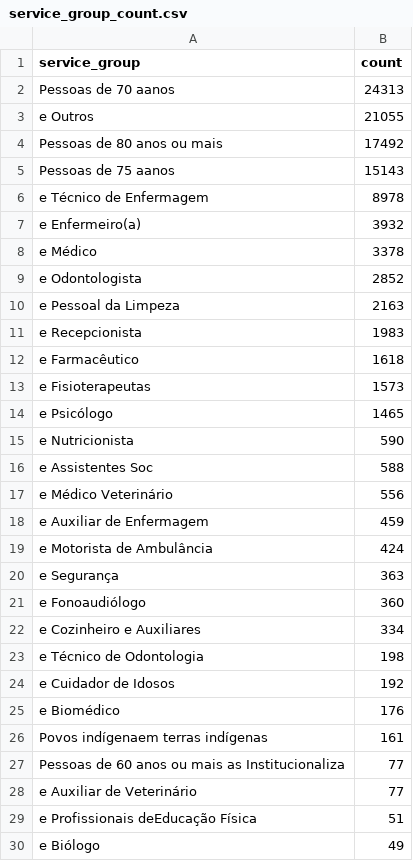
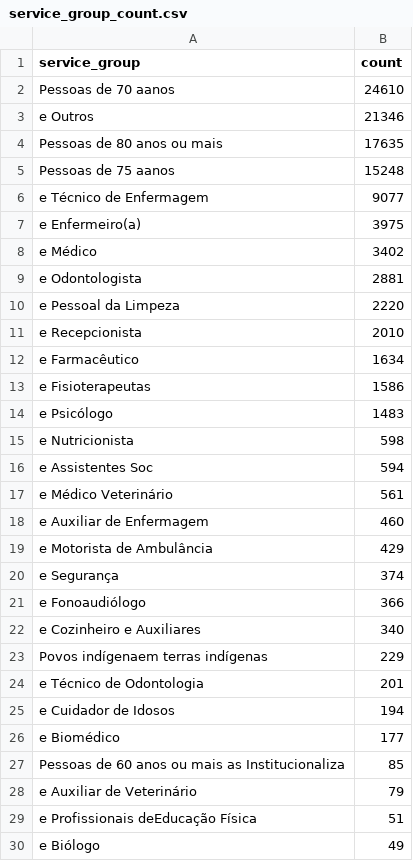
Before and after one commit to CodeForManaus/vacina-manaus-backend, a CSV file: data/analyzed/service_group_count.csv, drawn as a sheet; only a part is shown; the diff covers the shown part only.

```diff
--- a/data/analyzed/service_group_count.csv
+++ b/data/analyzed/service_group_count.csv
@@ -1,29 +1,29 @@
 service_group,count
-Pessoas de 70 aanos,24313
-e Outros,21055
-Pessoas de 80 anos ou mais,17492
-Pessoas de 75 aanos,15143
-e  Técnico de Enfermagem,8978
-e Enfermeiro(a),3932
-e Médico,3378
-e Odontologista,2852
-e  Pessoal da Limpeza,2163
-e Recepcionista,1983
-e Farmacêutico,1618
-e Fisioterapeutas,1573
-e Psicólogo,1465
-e Nutricionista,590
-e Assistentes Soc,588
-e  Médico Veterinário,556
-e  Auxiliar de Enfermagem,459
-e  Motorista de Ambulância,424
-e Segurança,363
-e Fonoaudiólogo,360
-e  Cozinheiro e Auxiliares,334
-e  Técnico de Odontologia,198
-e  Cuidador de Idosos,192
-e Biomédico,176
-Povos indígenaem terras indígenas,161
-Pessoas de 60 anos ou mais as Institucionaliza,77
-e  Auxiliar de Veterinário,77
+Pessoas de 70 aanos,24610
+e Outros,21346
+Pessoas de 80 anos ou mais,17635
+Pessoas de 75 aanos,15248
+e  Técnico de Enfermagem,9077
+e Enfermeiro(a),3975
+e Médico,3402
+e Odontologista,2881
+e  Pessoal da Limpeza,2220
+e Recepcionista,2010
+e Farmacêutico,1634
+e Fisioterapeutas,1586
+e Psicólogo,1483
+e Nutricionista,598
+e Assistentes Soc,594
+e  Médico Veterinário,561
+e  Auxiliar de Enfermagem,460
+e  Motorista de Ambulância,429
+e Segurança,374
+e Fonoaudiólogo,366
+e  Cozinheiro e Auxiliares,340
+Povos indígenaem terras indígenas,229
+e  Técnico de Odontologia,201
+e  Cuidador de Idosos,194
+e Biomédico,177
+Pessoas de 60 anos ou mais as Institucionaliza,85
+e  Auxiliar de Veterinário,79
 e  Profissionais deEducação Física,51
```
Also changed, not shown: 15 added rows, 15 removed rows and 14 edited cells elsewhere in this file, data/analyzed/priority_group_count.csv, data/analyzed/vaccine_by_service_group_and_vaccine_date_count.csv, 13 other files.
